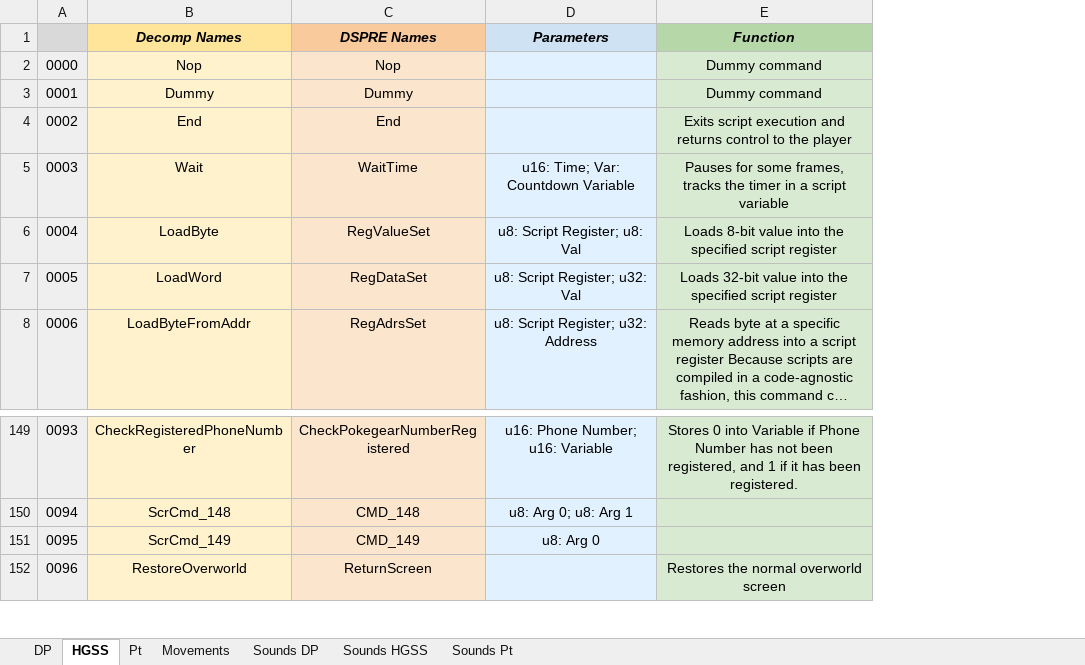
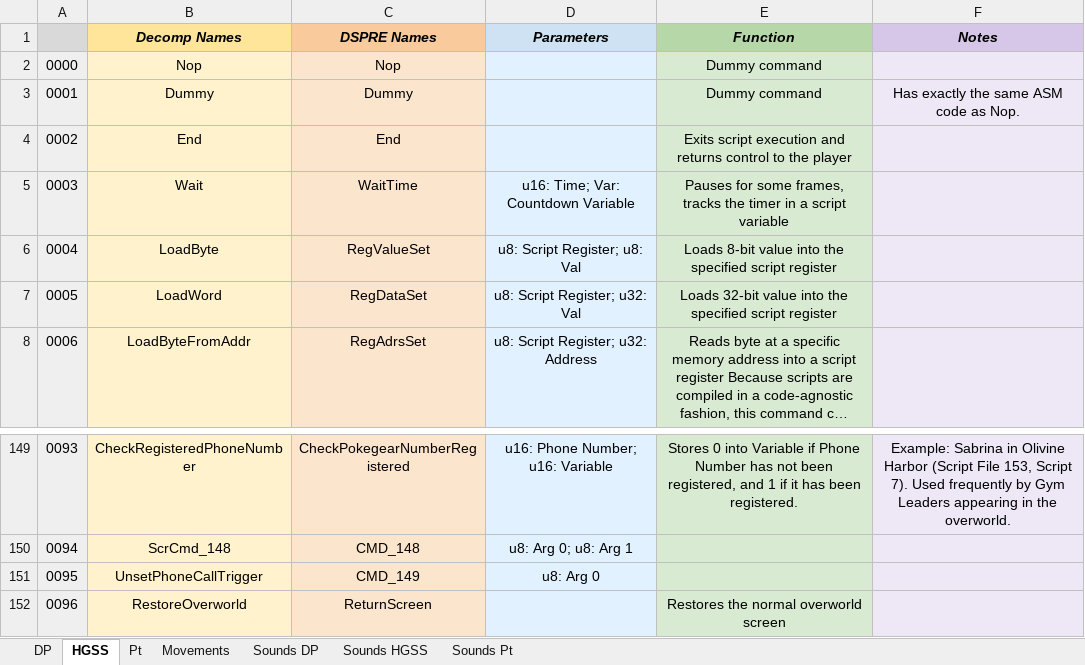
Before and after one commit to DS-Pokemon-Rom-Editor/scrcmd-database, an Excel workbook: sheets/scrcmd_database.xlsx, sheet HGSS, drawn as a sheet; only a part is shown, gaps mark what is left out; long unchanged cells end in …; values as stored, in another font and other column widths than the file's, no borders; the diff names each change by its address in the sheet, - before the commit and + after, or states it on an @@ line.

Commit message:
add notes from old spreadsheet

```diff
--- a/sheets/scrcmd_database.xlsx (sheet HGSS)
+++ b/sheets/scrcmd_database.xlsx (sheet HGSS)
+column F (Notes), row 3: Has exactly the same ASM code as Nop.; row 149: Example: Sabrina in Olivine Harbor (Script File 153, Script 7). Used frequently by Gym Leaders appearing in the overworld.
-B151 (Decomp Names): ScrCmd_149
+B151 (Decomp Names): UnsetPhoneCallTrigger
```
Also changed, not shown: sheet Pt, sheet DP, 10 other files.
